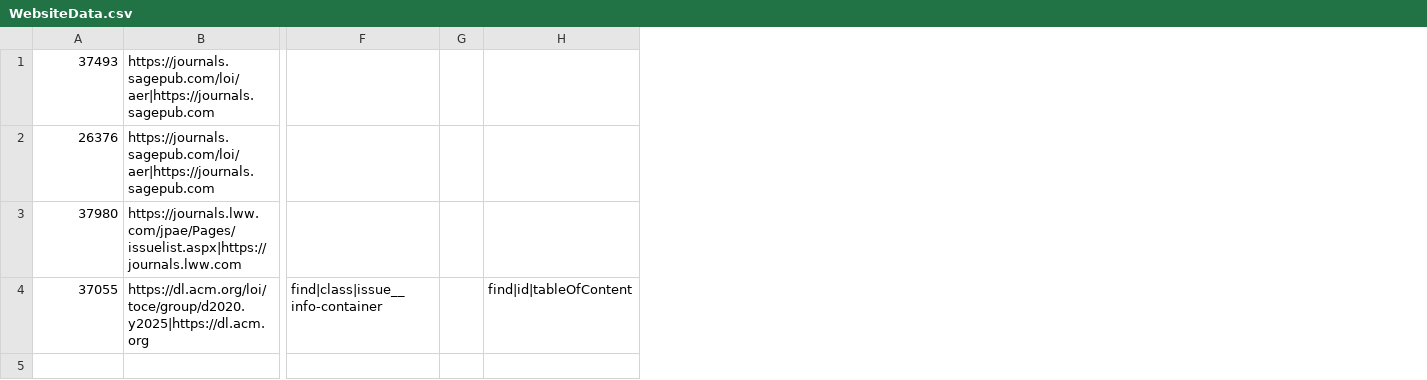
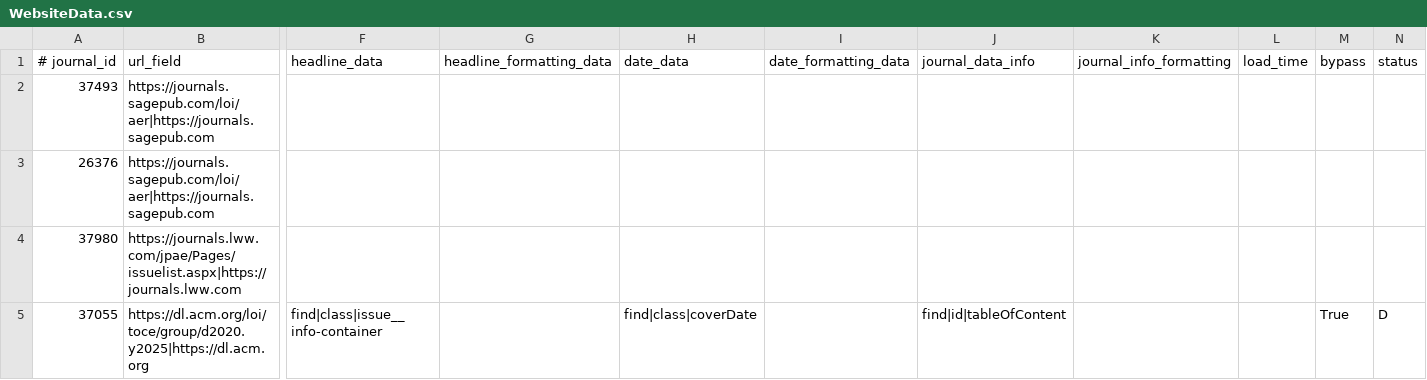
Before and after one commit to cartaR02/Journals-Scraping, a CSV file: Journals/WebsiteData.csv, drawn as a sheet; only a part is shown, gaps mark what is left out; removed rows and columns are numbered as before the commit, all else as after; rows hold the shown columns only; the diff names each change by its address in the sheet, - before the commit and + after, or states it on an @@ line.

Commit message:
added date checking

```diff
--- a/Journals/WebsiteData.csv
+++ b/Journals/WebsiteData.csv
-column G, empty
+column G, empty
+column H, row 5: find|class|coverDate
+column I, empty
+column K, empty
+column L, empty
+column M, row 5: True
+column N, row 5: D
+row 1: # journal_id | url_field | headline_data | headline_formatting_data | date_data | date_formatting_data | journal_data_info | journal_info_formatting | load_time | bypass | status
```
Also changed, not shown: 6 other files.
